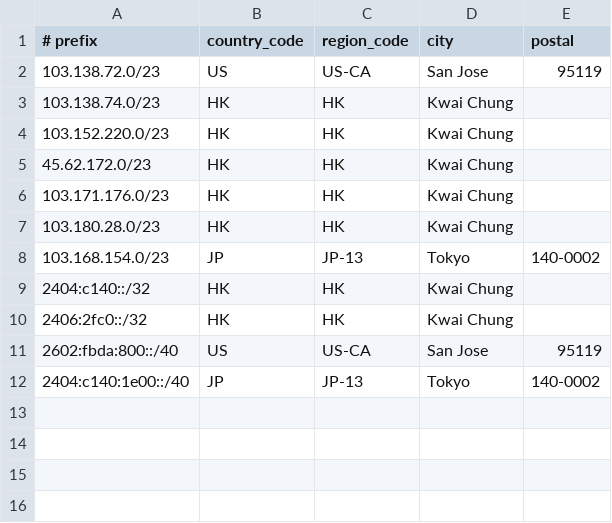
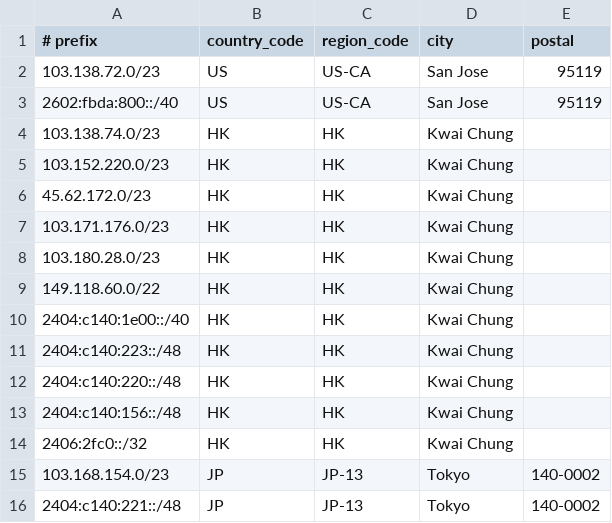
Before and after one commit to Joe-Ng-1998/AS138997-IP-Geo-Feed, a CSV file: data.csv, drawn as a sheet.

Commit message:
Update data.csv

```diff
--- a/data.csv
+++ b/data.csv
@@ -2,2 +2,3 @@
 103.138.72.0/23,US,US-CA,San Jose,95119
+2602:fbda:800::/40,US,US-CA,San Jose,95119
 103.138.74.0/23,HK,HK,Kwai Chung,
@@ -7,6 +8,9 @@
 103.180.28.0/23,HK,HK,Kwai Chung,
+149.118.60.0/22,HK,HK,Kwai Chung,
+2404:c140:1e00::/40,HK,HK,Kwai Chung,
+2404:c140:223::/48,HK,HK,Kwai Chung,
+2404:c140:220::/48,HK,HK,Kwai Chung,
+2404:c140:156::/48,HK,HK,Kwai Chung,
+2406:2fc0::/32,HK,HK,Kwai Chung,
 103.168.154.0/23,JP,JP-13,Tokyo,140-0002
-2404:c140::/32,HK,HK,Kwai Chung,
-2406:2fc0::/32,HK,HK,Kwai Chung,
-2602:fbda:800::/40,US,US-CA,San Jose,95119
-2404:c140:1e00::/40,JP,JP-13,Tokyo,140-0002
+2404:c140:221::/48,JP,JP-13,Tokyo,140-0002
```
